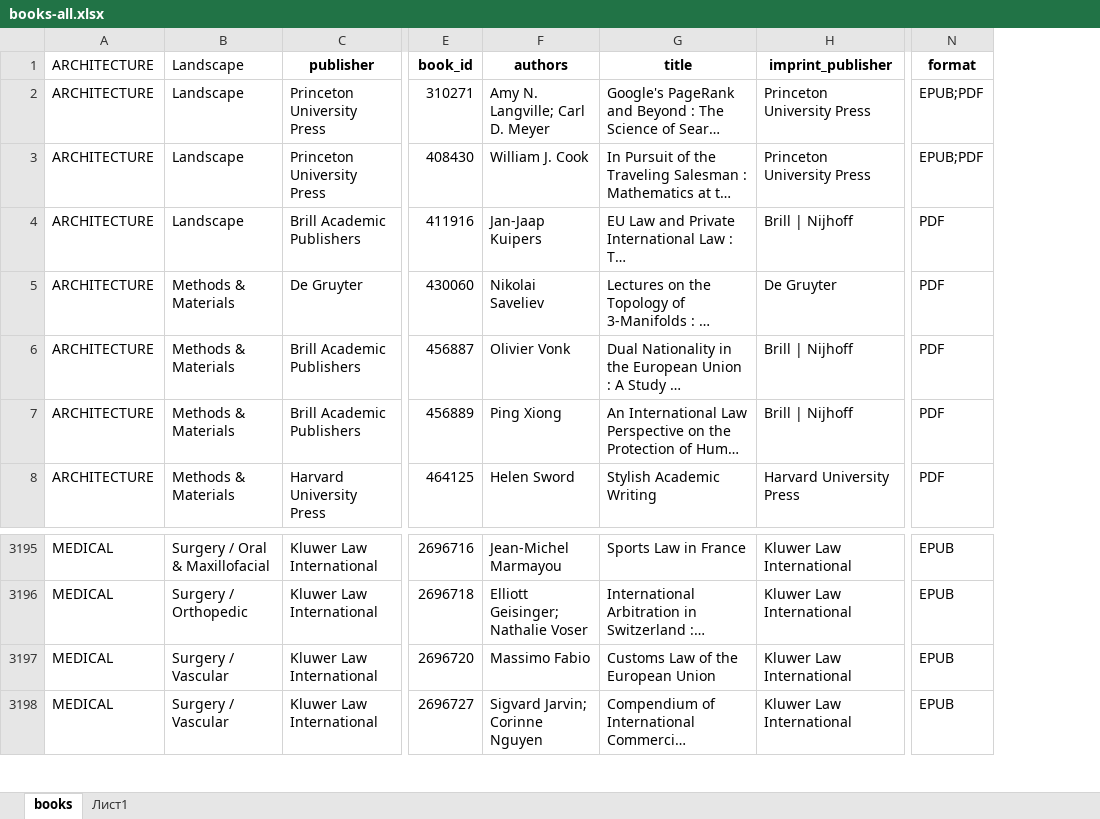
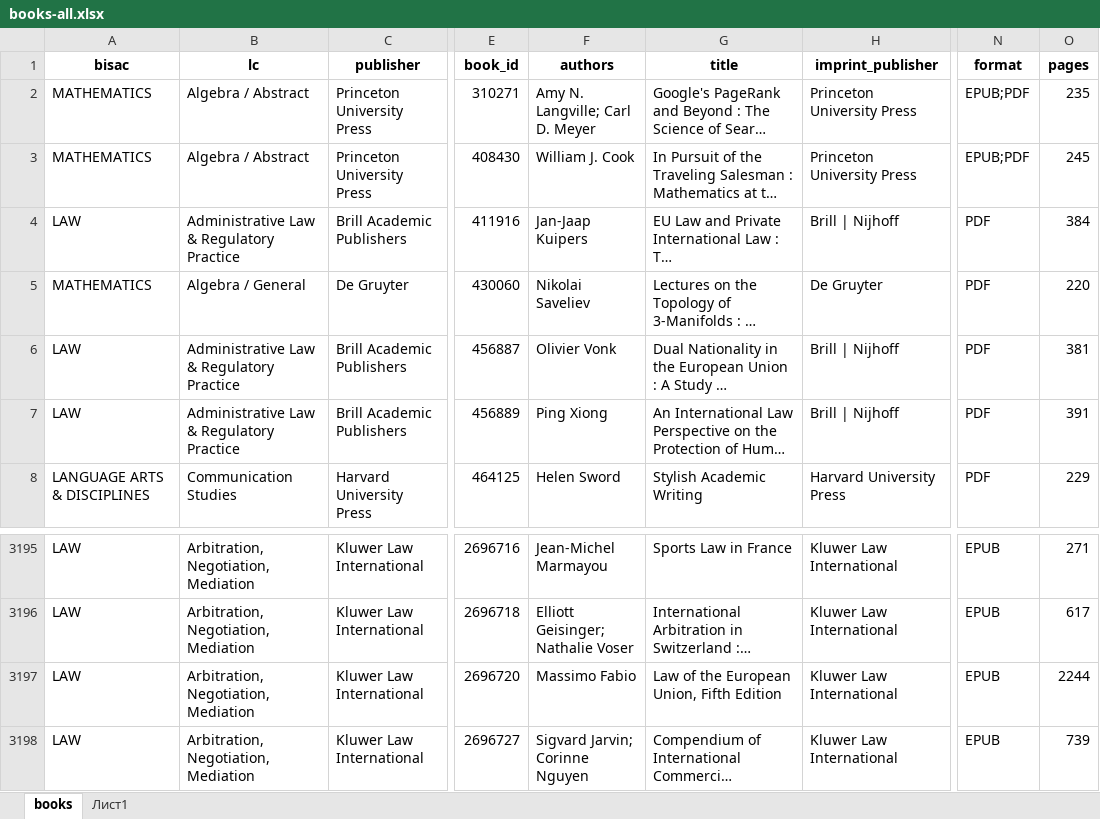
Before and after one commit to deemp/elibrary, an Excel workbook: books-all.xlsx, sheet books, drawn as a sheet; only a part is shown, gaps mark what is left out; long unchanged cells end in …; values as stored, in another font and other column widths than the file's, no borders; table styles not drawn; removed rows and columns are numbered as before the commit, all else as after; the diff names each change by its address in the sheet, - before the commit and + after, or states it on an @@ line.

```diff
--- a/books-all.xlsx (sheet books)
+++ b/books-all.xlsx (sheet books)
-column A (ARCHITECTURE), rows 2-8: all ARCHITECTURE; rows 3195-3198: all MEDICAL
-column B (Landscape), rows 2-8: Landscape | Landscape | Landscape | Methods & Materials | Methods & Materials | Methods & Materials | Methods & Materials; rows 3195-3198: Surgery / Oral & Maxillofacial | Surgery / Orthopedic | Surgery / Vascular | Surgery / Vascular
+column A (bisac), rows 2-8: MATHEMATICS | MATHEMATICS | LAW | MATHEMATICS | LAW | LAW | LANGUAGE ARTS & DISCIPLINES; rows 3195-3198: all LAW
+column B (lc), rows 2-8: Algebra / Abstract | Algebra / Abstract | Administrative Law & Regulatory Practice | Algebra / General | Administrative Law & Regulatory Practice | Administrative Law & Regulatory Practice | Communication Studies; rows 3195-3198: all Arbitration, Negotiation, Mediation
+column O (pages), rows 2-8: 235 | 245 | 384 | 220 | 381 | 391 | 229; rows 3195-3198: 271 | 617 | 2244 | 739
-G3197 (title): Customs Law of the European Union
+G3197 (title): Law of the European Union, Fifth Edition
```
Also changed, not shown: books.xlsx.
